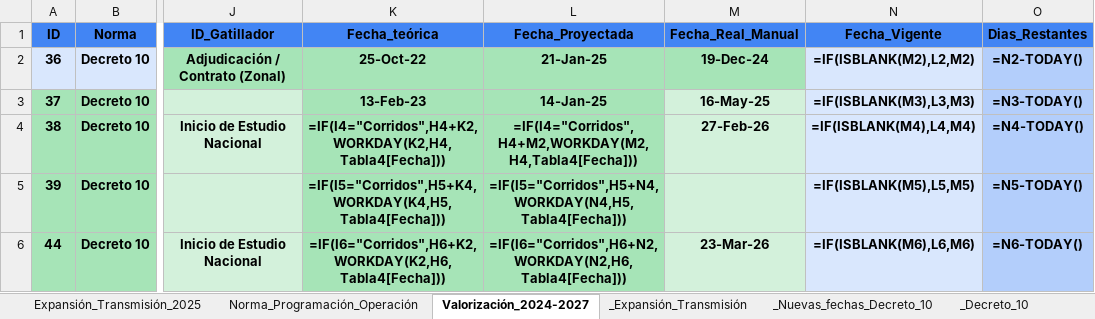
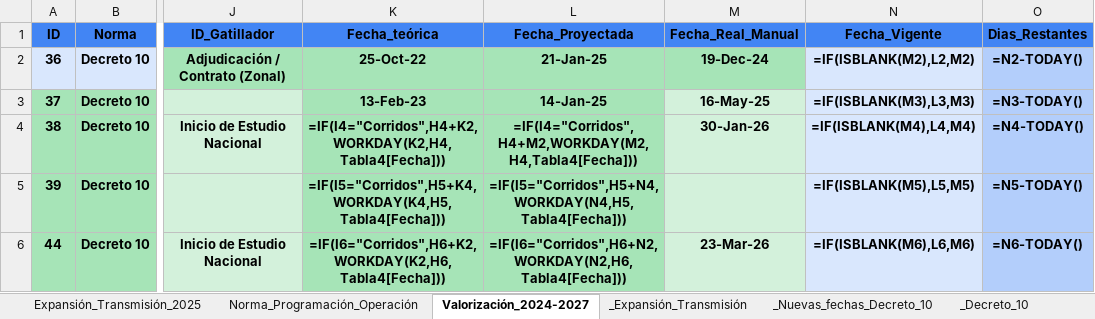
Before and after one commit to jmeneses-ctrl/Linea-de-tiempo, an Excel workbook: db_decreto10.xlsx, sheet Valorización_2024-2027, drawn as a sheet; only a part is shown, gaps mark what is left out; values as stored, in another font and other column widths than the file's, no borders; formulas without a stored value are shown as written; table styles not drawn; the diff names each change by its address in the sheet, - before the commit and + after, or states it on an @@ line.

Commit message:
Update Manual Data Valorización_2024-2027 - 18:31

```diff
--- a/db_decreto10.xlsx (sheet Valorización_2024-2027)
+++ b/db_decreto10.xlsx (sheet Valorización_2024-2027)
-M4 (Fecha_Real_Manual): 27-Feb-26
+M4 (Fecha_Real_Manual): 30-Jan-26
```
